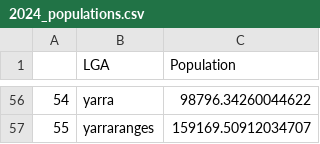
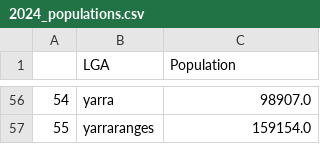
Before and after one commit to khangluong2004/COMP20008_Assignment2, a CSV file: michael/2024_populations.csv, drawn as a sheet; only a part is shown, gaps mark what is left out; the diff covers the shown part only.

Commit message:
Round population

```diff
--- a/michael/2024_populations.csv
+++ b/michael/2024_populations.csv
@@ -56,2 +56,2 @@
-54,yarra,98796.34260044622
-55,yarraranges,159169.50912034707
+54,yarra,98907.0
+55,yarraranges,159154.0
```
Also changed, not shown: 54 edited cells elsewhere in this file, 1 other file.
